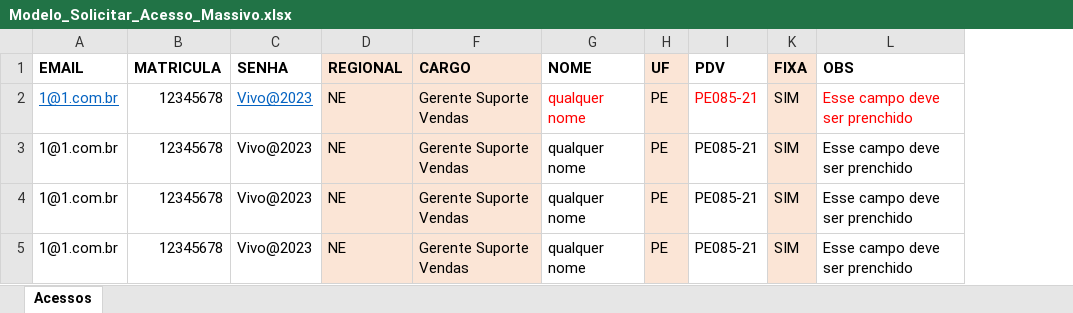
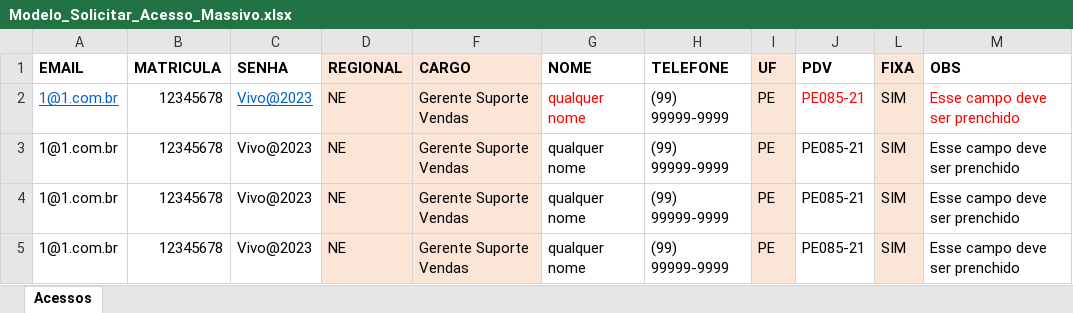
Before and after one commit to JhonnyMelloTelefonica/Shared_Razor_Components, an Excel workbook: wwwroot/files/Modelo_Solicitar_Acesso_Massivo.xlsx, sheet Acessos, drawn as a sheet; values as stored, in another font and other column widths than the file's, no borders; the diff names each change by its address in the sheet, - before the commit and + after, or states it on an @@ line.

Commit message:
Correção de modelo massivo de solicitação de acesso a usuário; Funcionalidade de argumentos para Cardapio;

```diff
--- a/wwwroot/files/Modelo_Solicitar_Acesso_Massivo.xlsx (sheet Acessos)
+++ b/wwwroot/files/Modelo_Solicitar_Acesso_Massivo.xlsx (sheet Acessos)
+column H (TELEFONE), rows 2-5: all (99) 99999-9999
```
Also changed, not shown: 14 other files.
